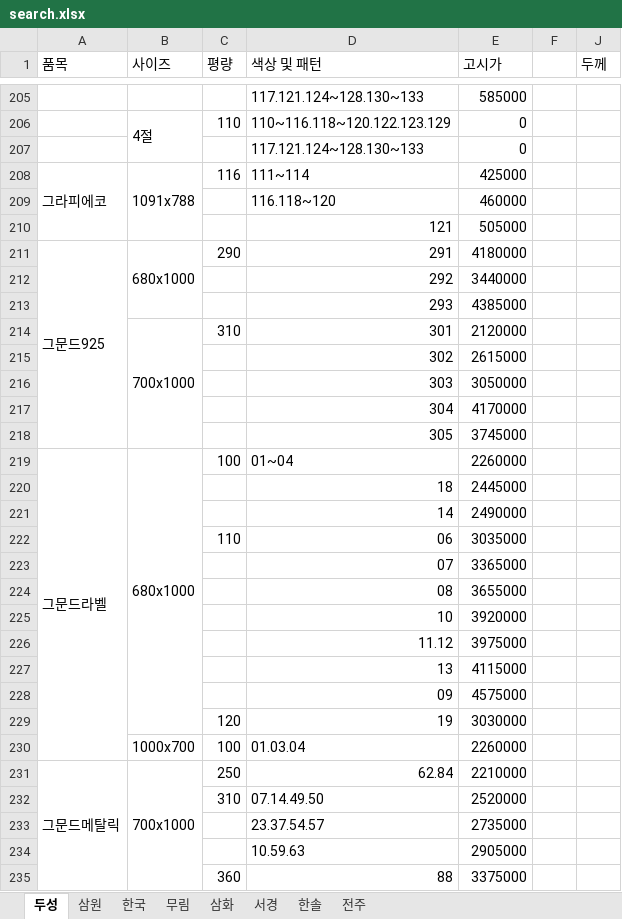
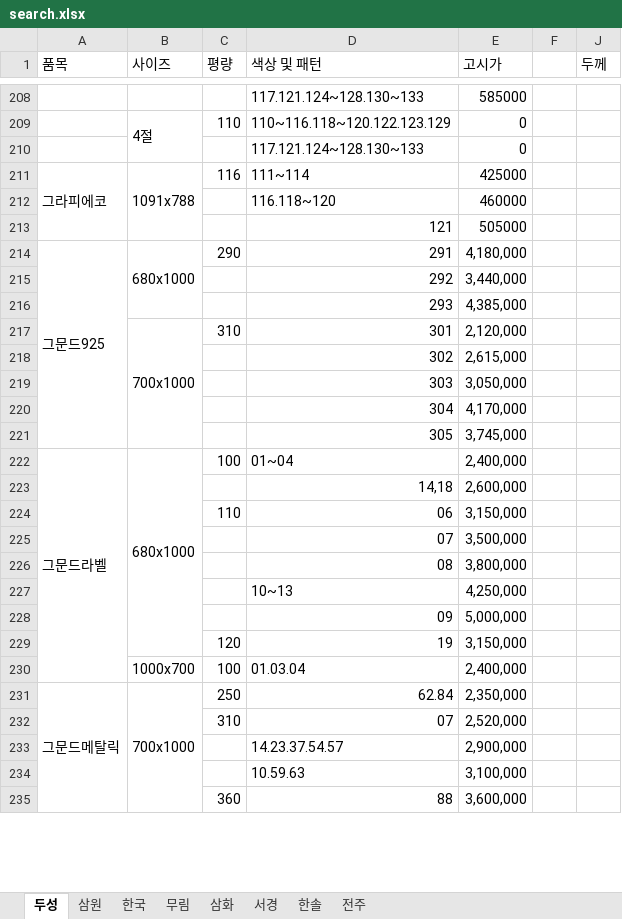
Before and after one commit to goodnotes2/paper, an Excel workbook: search.xlsx, sheet 두성, drawn as a sheet; only a part is shown, gaps mark what is left out; values as stored, in another font and other column widths than the file's, no cell formats; charts and pictures not drawn; removed rows and columns are numbered as before the commit, all else as after; the diff covers the shown part only; the diff names each change by its address in the sheet, - before the commit and + after, or states it on an @@ line.

Commit message:
엑셀 파일 업데이트

```diff
--- a/search.xlsx (sheet 두성)
+++ b/search.xlsx (sheet 두성)
-E214 (고시가): 4180000
+E214 (고시가): 4,180,000
-E215 (고시가): 3440000
+E215 (고시가): 3,440,000
-E216 (고시가): 4385000
+E216 (고시가): 4,385,000
-E217 (고시가): 2120000
+E217 (고시가): 2,120,000
-E218 (고시가): 2615000
+E218 (고시가): 2,615,000
-E219 (고시가): 3050000
+E219 (고시가): 3,050,000
-E220 (고시가): 4170000
+E220 (고시가): 4,170,000
-E221 (고시가): 3745000
+E221 (고시가): 3,745,000
-E222 (고시가): 2260000
+E222 (고시가): 2,400,000
-row 220:  |  |  | 18 | 2445000
-row 221:  |  |  | 14 | 2490000
+row 223:  |  |  | 14,18 | 2,600,000
-E224 (고시가): 3035000
+E224 (고시가): 3,150,000
-E225 (고시가): 3365000
+E225 (고시가): 3,500,000
-E226 (고시가): 3655000
+E226 (고시가): 3,800,000
-row 225:  |  |  | 10 | 3920000
-row 226:  |  |  | 11.12 | 3975000
-row 227:  |  |  | 13 | 4115000
-row 228:  |  |  | 09 | 4575000
+row 227:  |  |  | 10~13 | 4,250,000
+row 228:  |  |  | 09 | 5,000,000
-E229 (고시가): 3030000
+E229 (고시가): 3,150,000
-E230 (고시가): 2260000
+E230 (고시가): 2,400,000
-E231 (고시가): 2210000
+E231 (고시가): 2,350,000
-row 232:  |  | 310 | 07.14.49.50 | 2520000
-row 233:  |  |  | 23.37.54.57 | 2735000
-row 234:  |  |  | 10.59.63 | 2905000
+row 232:  |  | 310 | 07 | 2,520,000
+row 233:  |  |  | 14.23.37.54.57 | 2,900,000
+row 234:  |  |  | 10.59.63 | 3,100,000
-E235 (고시가): 3375000
+E235 (고시가): 3,600,000
```
Also changed, not shown: other rows of this sheet, sheet 서경, cell formats, formulas that keep their value, hidden cells, charts or pictures.
